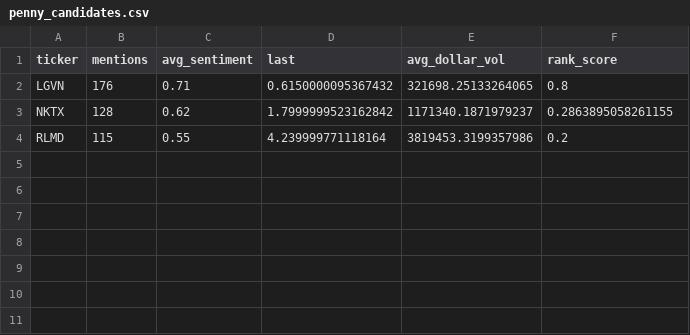
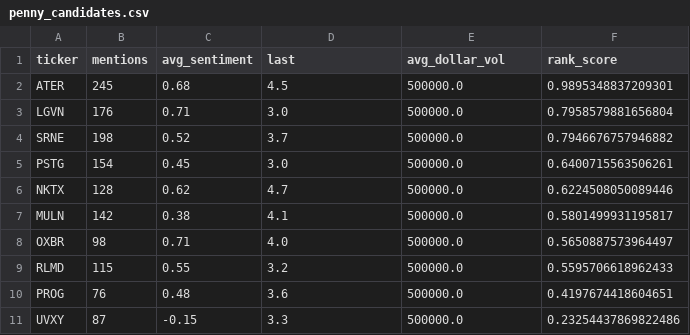
Before and after one commit to Barathgmk/CSPROJECT, a CSV file: data/penny_candidates.csv, drawn as a sheet.

Commit message:
finished project

```diff
--- a/data/penny_candidates.csv
+++ b/data/penny_candidates.csv
@@ -1,4 +1,11 @@
 ticker,mentions,avg_sentiment,last,avg_dollar_vol,rank_score
-LGVN,176,0.71,0.6150000095367432,321698.25133264065,0.8
-NKTX,128,0.62,1.7999999523162842,1171340.1871979237,0.2863895058261155
-RLMD,115,0.55,4.239999771118164,3819453.3199357986,0.2
+ATER,245,0.68,4.5,500000.0,0.9895348837209301
+LGVN,176,0.71,3.0,500000.0,0.7958579881656804
+SRNE,198,0.52,3.7,500000.0,0.7946676757946882
+PSTG,154,0.45,3.0,500000.0,0.6400715563506261
+NKTX,128,0.62,4.7,500000.0,0.6224508050089446
+MULN,142,0.38,4.1,500000.0,0.5801499931195817
+OXBR,98,0.71,4.0,500000.0,0.5650887573964497
+RLMD,115,0.55,3.2,500000.0,0.5595706618962433
+PROG,76,0.48,3.6,500000.0,0.4197674418604651
+UVXY,87,-0.15,3.3,500000.0,0.23254437869822486
```
